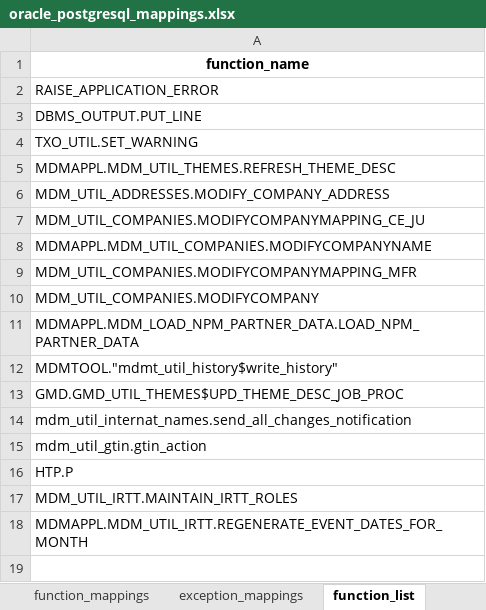
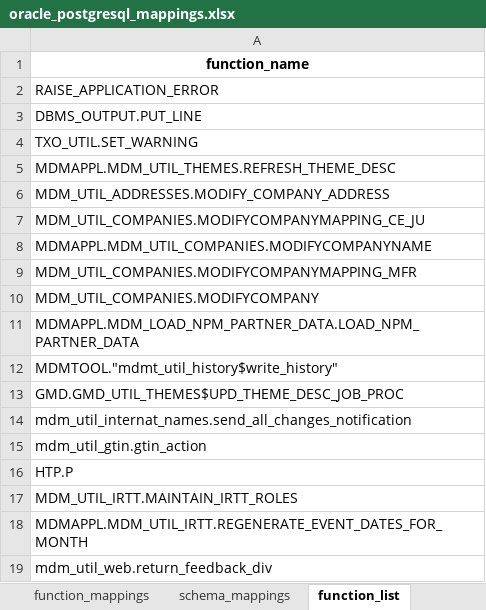
Before and after one commit to thekoushikdurgas/Deloitte-, an Excel workbook: utilities/oracle_postgresql_mappings.xlsx, sheet function_list, drawn as a sheet; values as stored, in another font and other column widths than the file's, no borders; the diff names each change by its address in the sheet, - before the commit and + after, or states it on an @@ line.

Commit message:
Refactor JSON and SQL handling for improved structure and exception management
- Updated the `convert_pl_json_to_postgresql_format` function to simplify the PostgreSQL format structure by removing unnecessary lists for on_insert, on_update, and on_delete, replacing them with single objects.
- Enhanced the `sql_to_json_processor` function to utilize the new `JSONTOPLJSON` class for converting SQL content to JSON format.
- Improved exception handling and logging in the `OracleTriggerAnalyzer` to track found exception names and save them to Excel.
- Added new mappings for exceptions and schemas in the `FormatSQL` utility to facilitate better conversion between Oracle and PostgreSQL.
- Cleaned up and organized code across various files for better readability and maintainability.

```diff
--- a/utilities/oracle_postgresql_mappings.xlsx (sheet function_list)
+++ b/utilities/oracle_postgresql_mappings.xlsx (sheet function_list)
+sheet tab: schema_mappings
+row 19: mdm_util_web.return_feedback_div
```
Also changed, not shown: sheet exception_mappings, sheet data_type_mappings, other sheet tabs, 16 other files.
